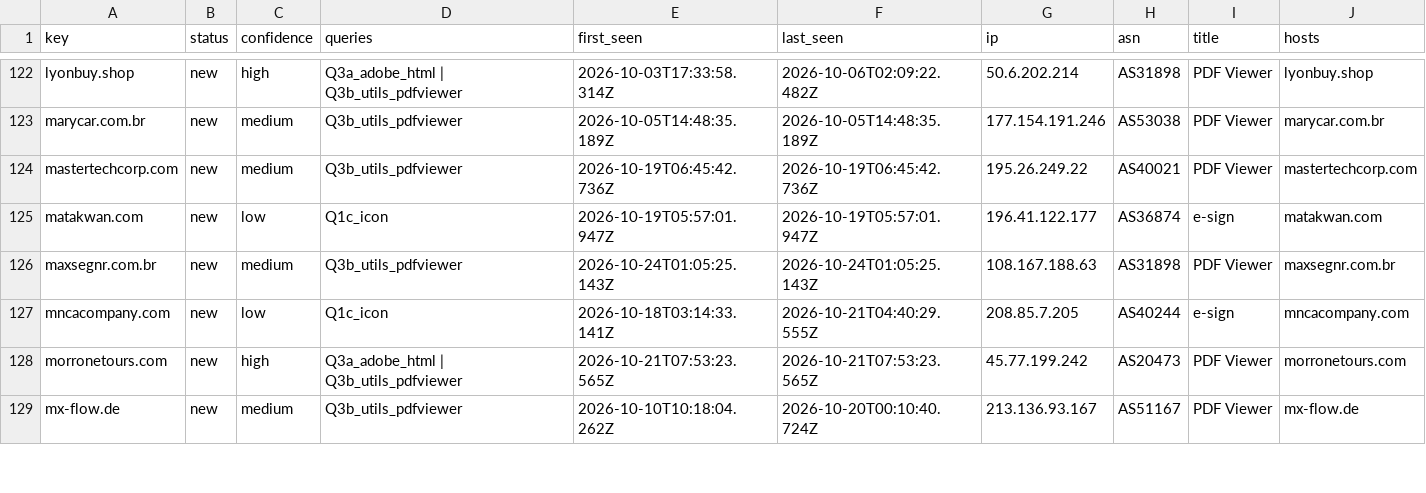
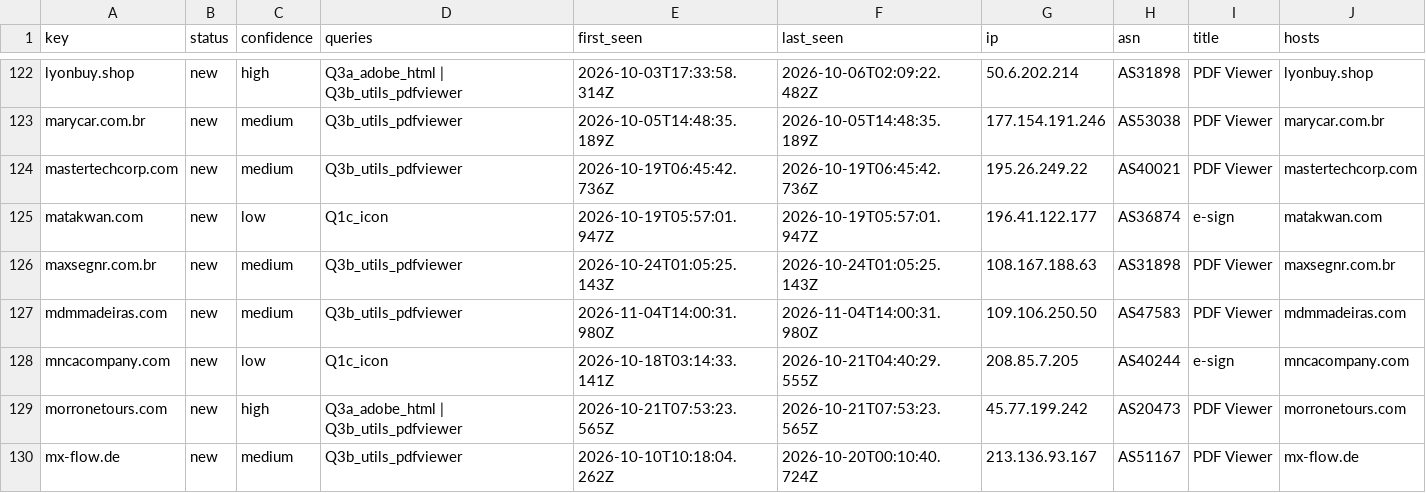
Before and after one commit to nullwhire/Csuite-collector, a CSV file: iocs.csv, drawn as a sheet; only a part is shown, gaps mark what is left out; rows hold the shown columns only; the diff covers the shown part only; the diff names each change by its address in the sheet, - before the commit and + after, or states it on an @@ line.

```diff
--- a/iocs.csv
+++ b/iocs.csv
+row 127: mdmmadeiras.com | new | medium | Q3b_utils_pdfviewer | 2026-11-04T14:00:31.980Z | 2026-11-04T14:00:31.980Z | 109.106.250.50 | AS47583 | PDF Viewer | mdmmadeiras.com
```
Also changed, not shown: 1 added row and 2 edited cells elsewhere in this file, 4 other files.
